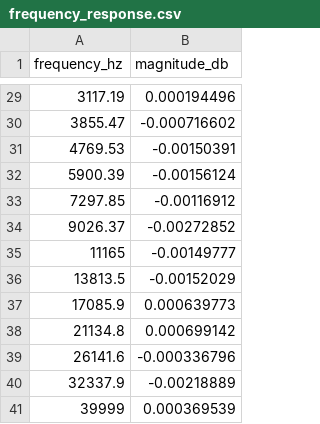
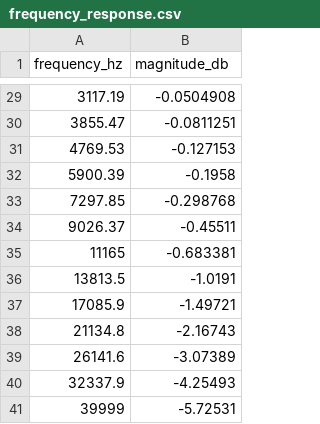
Before and after one commit to Jtekkk/TekkChild-TA-670-MK2, a CSV file: measurements/frequency_response.csv, drawn as a sheet; only a part is shown, gaps mark what is left out; the diff covers the shown part only.

```diff
--- a/measurements/frequency_response.csv
+++ b/measurements/frequency_response.csv
@@ -29,13 +29,13 @@ frequency_hz,magnitude_db
-3117.19,0.000194496
-3855.47,-0.000716602
-4769.53,-0.00150391
-5900.39,-0.00156124
-7297.85,-0.00116912
-9026.37,-0.00272852
-11165,-0.00149777
-13813.5,-0.00152029
-17085.9,0.000639773
-21134.8,0.000699142
-26141.6,-0.000336796
-32337.9,-0.00218889
-39999,0.000369539
+3117.19,-0.0504908
+3855.47,-0.0811251
+4769.53,-0.127153
+5900.39,-0.1958
+7297.85,-0.298768
+9026.37,-0.45511
+11165,-0.683381
+13813.5,-1.0191
+17085.9,-1.49721
+21134.8,-2.16743
+26141.6,-3.07389
+32337.9,-4.25493
+39999,-5.72531
```
Also changed, not shown: 27 edited cells elsewhere in this file, measurements/static_curve.csv, measurements/thd_vs_frequency.csv, 10 other files.
